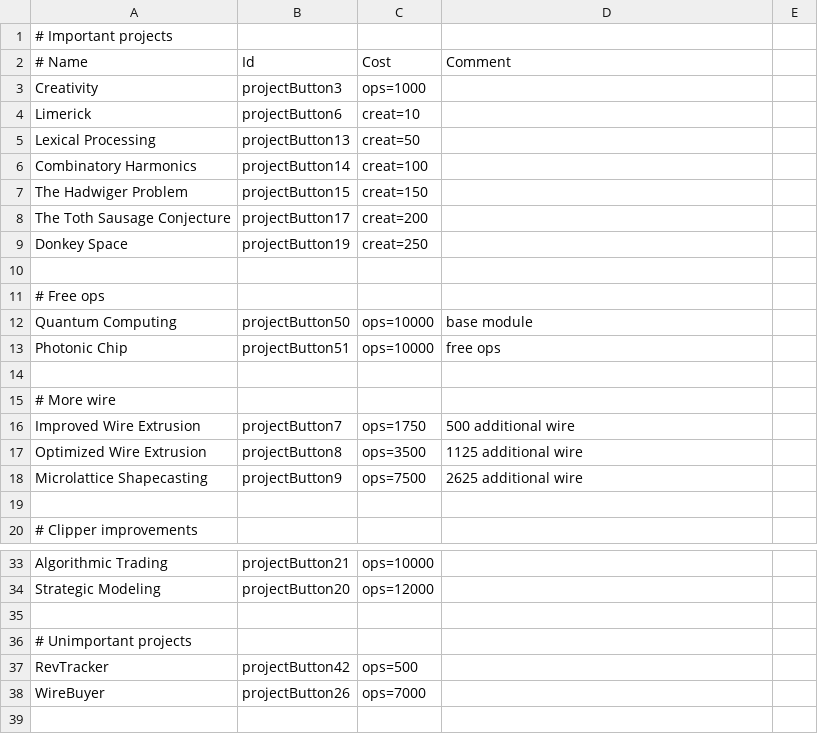
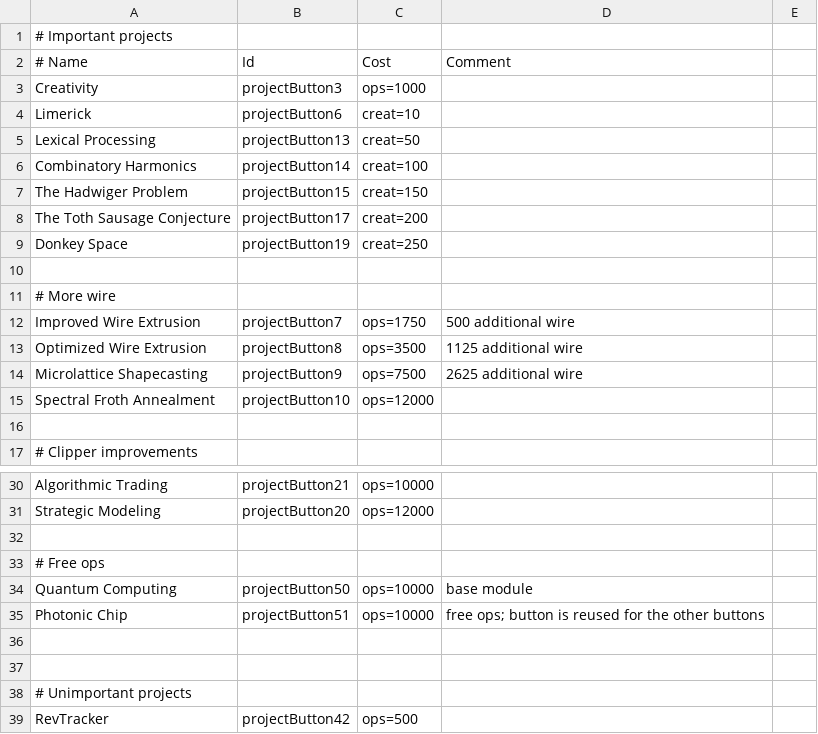
Before and after one commit to tjvmarle/MasterPaperclipper, a CSV file: Data/Public/PhaseOneProjects.csv, drawn as a sheet; only a part is shown, gaps mark what is left out; the shorter side is filled out with more unchanged rows.

```diff
--- a/Data/Public/PhaseOneProjects.csv
+++ b/Data/Public/PhaseOneProjects.csv
@@ -10,6 +10,2 @@ Donkey Space,projectButton19,creat=250,
 
-# Free ops
-Quantum Computing,projectButton50,ops=10000,base module
-Photonic Chip,projectButton51,ops=10000,free ops
-
 # More wire
@@ -18,2 +14,3 @@ Optimized Wire Extrusion,projectButton8,ops=3500,1125 additional wire
 Microlattice Shapecasting,projectButton9,ops=7500,2625 additional wire
+Spectral Froth Annealment,projectButton10,ops=12000,
 
@@ -34,2 +31,7 @@ Algorithmic Trading,projectButton21,ops=10000,
 Strategic Modeling,projectButton20,ops=12000,
+
+# Free ops
+Quantum Computing,projectButton50,ops=10000,base module
+Photonic Chip,projectButton51,ops=10000,free ops; button is reused for the other buttons
+
 
```
Also changed, not shown: 3 other files.
